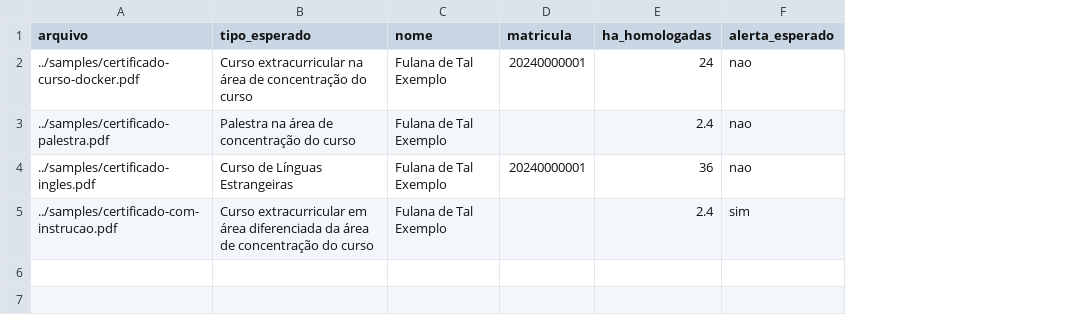
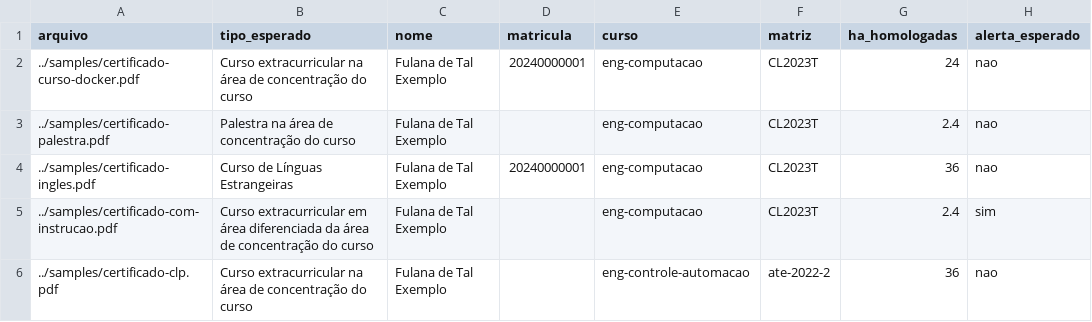
Before and after one commit to catarina051/horas-complementares-ia, a CSV file: evals/gabarito.example.csv, drawn as a sheet; the diff names each change by its address in the sheet, - before the commit and + after, or states it on an @@ line.

```diff
--- a/evals/gabarito.example.csv
+++ b/evals/gabarito.example.csv
+column E (curso), rows 2-5: all eng-computacao
+column F (matriz), rows 2-5: all CL2023T
+row 6: ../samples/certificado-clp.pdf | Curso extracurricular na área de concentração do curso | Fulana de Tal Exemplo |  | eng-controle-automacao | ate-2022-2 | 36 | nao
```
Also changed, not shown: 34 other files.
